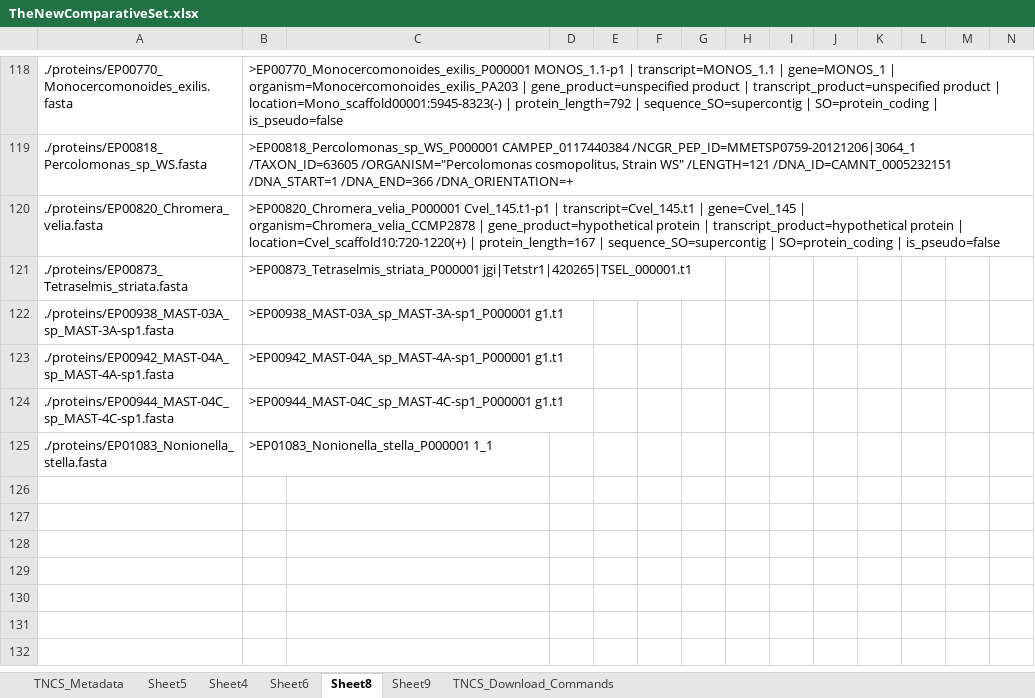
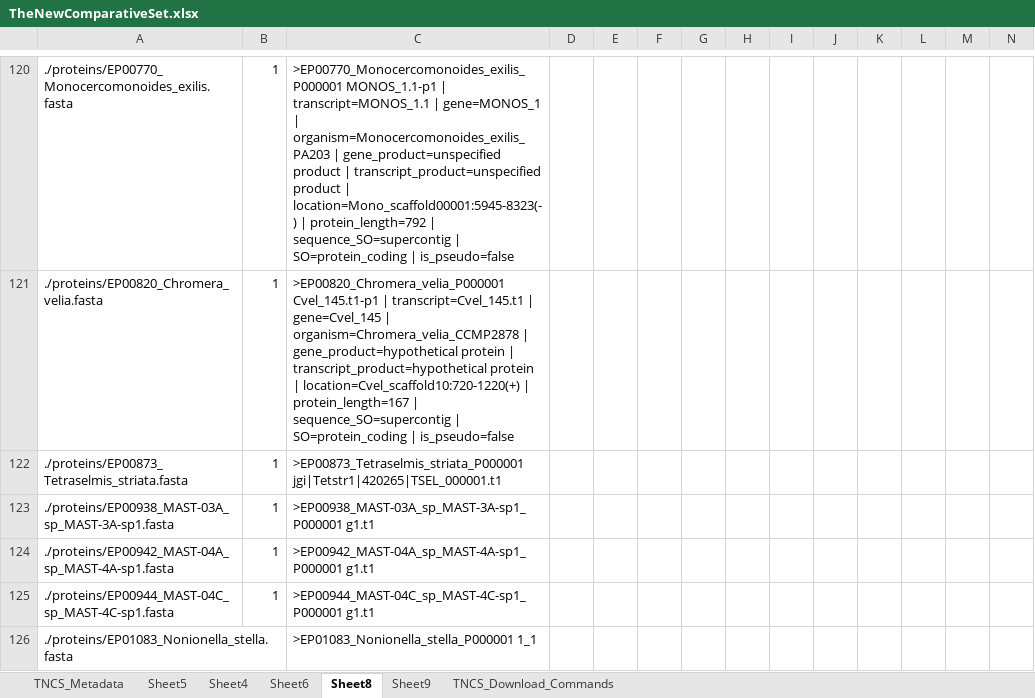
Before and after one commit to Arcadia-Science/orthology-inference, an Excel workbook: TheNewComparativeSet.xlsx, sheet Sheet8, drawn as a sheet; only a part is shown, gaps mark what is left out; values as stored, in another font and other column widths than the file's, no borders; removed rows and columns are numbered as before the commit, all else as after; the diff covers the shown part only; the diff names each change by its address in the sheet, - before the commit and + after, or states it on an @@ line.

Commit message:
Updated transcript name format sheet

```diff
--- a/TheNewComparativeSet.xlsx (sheet Sheet8)
+++ b/TheNewComparativeSet.xlsx (sheet Sheet8)
-B120: >EP00770_Monocercomonoides_exilis_P000001 MONOS_1.1-p1 | transcript=MONOS_1.1 | gene=MONOS_1 | organism=Monocercomonoides_exilis_PA203 | gene_product=unspecified product | transcript_product=unspecified product | location=Mono_scaffold00001:5945-8323(-) | protein_length=792 | sequence_SO=supercontig | SO=protein_coding | is_pseudo=false
+B120: 1
-C120: (empty)
+C120: >EP00770_Monocercomonoides_exilis_P000001 MONOS_1.1-p1 | transcript=MONOS_1.1 | gene=MONOS_1 | organism=Monocercomonoides_exilis_PA203 | gene_product=unspecified product | transcript_product=unspecified product | location=Mono_scaffold00001:5945-8323(-) | protein_length=792 | sequence_SO=supercontig | SO=protein_coding | is_pseudo=false
-row 119: ./proteins/EP00818_Percolomonas_sp_WS.fasta | >EP00818_Percolomonas_sp_WS_P000001 CAMPEP_0117440384 /NCGR_PEP_ID=MMETSP0759-20121206|3064_1 /TAXON_ID=63605 /ORGANISM="Percolomonas cosmopolitus, Strain WS" /LENGTH=121 /DNA_ID=CAMNT_0005232151 /DNA_START=1 /DNA_END=366 /DNA_ORIENTATION=+
-B121: >EP00820_Chromera_velia_P000001 Cvel_145.t1-p1 | transcript=Cvel_145.t1 | gene=Cvel_145 | organism=Chromera_velia_CCMP2878 | gene_product=hypothetical protein | transcript_product=hypothetical protein | location=Cvel_scaffold10:720-1220(+) | protein_length=167 | sequence_SO=supercontig | SO=protein_coding | is_pseudo=false
+B121: 1
-C121: (empty)
+C121: >EP00820_Chromera_velia_P000001 Cvel_145.t1-p1 | transcript=Cvel_145.t1 | gene=Cvel_145 | organism=Chromera_velia_CCMP2878 | gene_product=hypothetical protein | transcript_product=hypothetical protein | location=Cvel_scaffold10:720-1220(+) | protein_length=167 | sequence_SO=supercontig | SO=protein_coding | is_pseudo=false
-B122: >EP00873_Tetraselmis_striata_P000001 jgi|Tetstr1|420265|TSEL_000001.t1
+B122: 1
-C122: (empty)
+C122: >EP00873_Tetraselmis_striata_P000001 jgi|Tetstr1|420265|TSEL_000001.t1
-B123: >EP00938_MAST-03A_sp_MAST-3A-sp1_P000001 g1.t1
+B123: 1
-C123: (empty)
+C123: >EP00938_MAST-03A_sp_MAST-3A-sp1_P000001 g1.t1
-B124: >EP00942_MAST-04A_sp_MAST-4A-sp1_P000001 g1.t1
+B124: 1
-C124: (empty)
+C124: >EP00942_MAST-04A_sp_MAST-4A-sp1_P000001 g1.t1
-B125: >EP00944_MAST-04C_sp_MAST-4C-sp1_P000001 g1.t1
+B125: 1
-C125: (empty)
+C125: >EP00944_MAST-04C_sp_MAST-4C-sp1_P000001 g1.t1
-B126: >EP01083_Nonionella_stella_P000001 1_1
+B126: (empty)
-C126: (empty)
+C126: >EP01083_Nonionella_stella_P000001 1_1
```
Also changed, not shown: 2 added rows and 70 edited cells elsewhere in this sheet.
